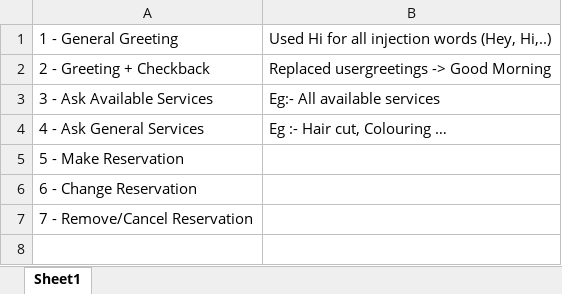
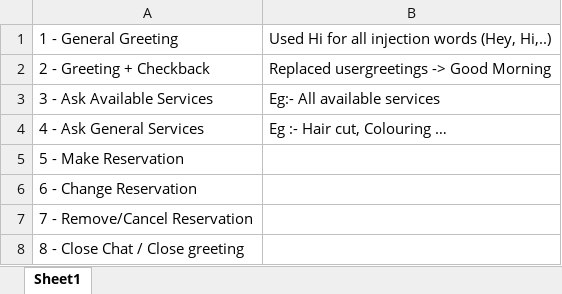
Before and after one commit to mudithsilva/text-mining, an Excel workbook: Final Project/chatdata_groups.xlsx, sheet Sheet1, drawn as a sheet; values as stored, in another font and other column widths than the file's, no borders; the diff names each change by its address in the sheet, - before the commit and + after, or states it on an @@ line.

```diff
--- a/Final Project/chatdata_groups.xlsx (sheet Sheet1)
+++ b/Final Project/chatdata_groups.xlsx (sheet Sheet1)
+row 8: 8 - Close Chat / Close greeting
```
Also changed, not shown: Final Project/Appointment_Reply.xlsx, Final Project/UserChatData.xlsx, 7 other files.
